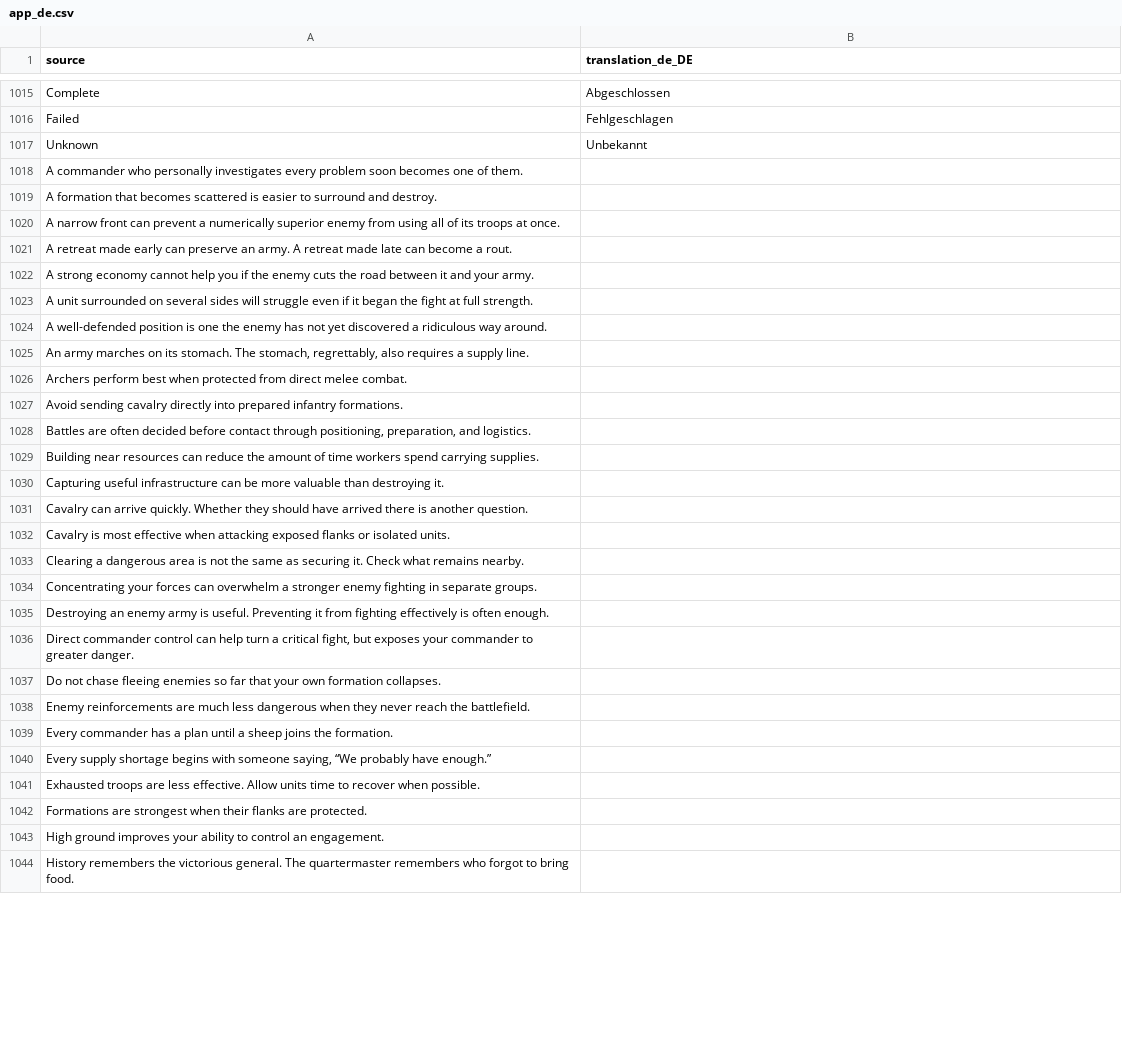
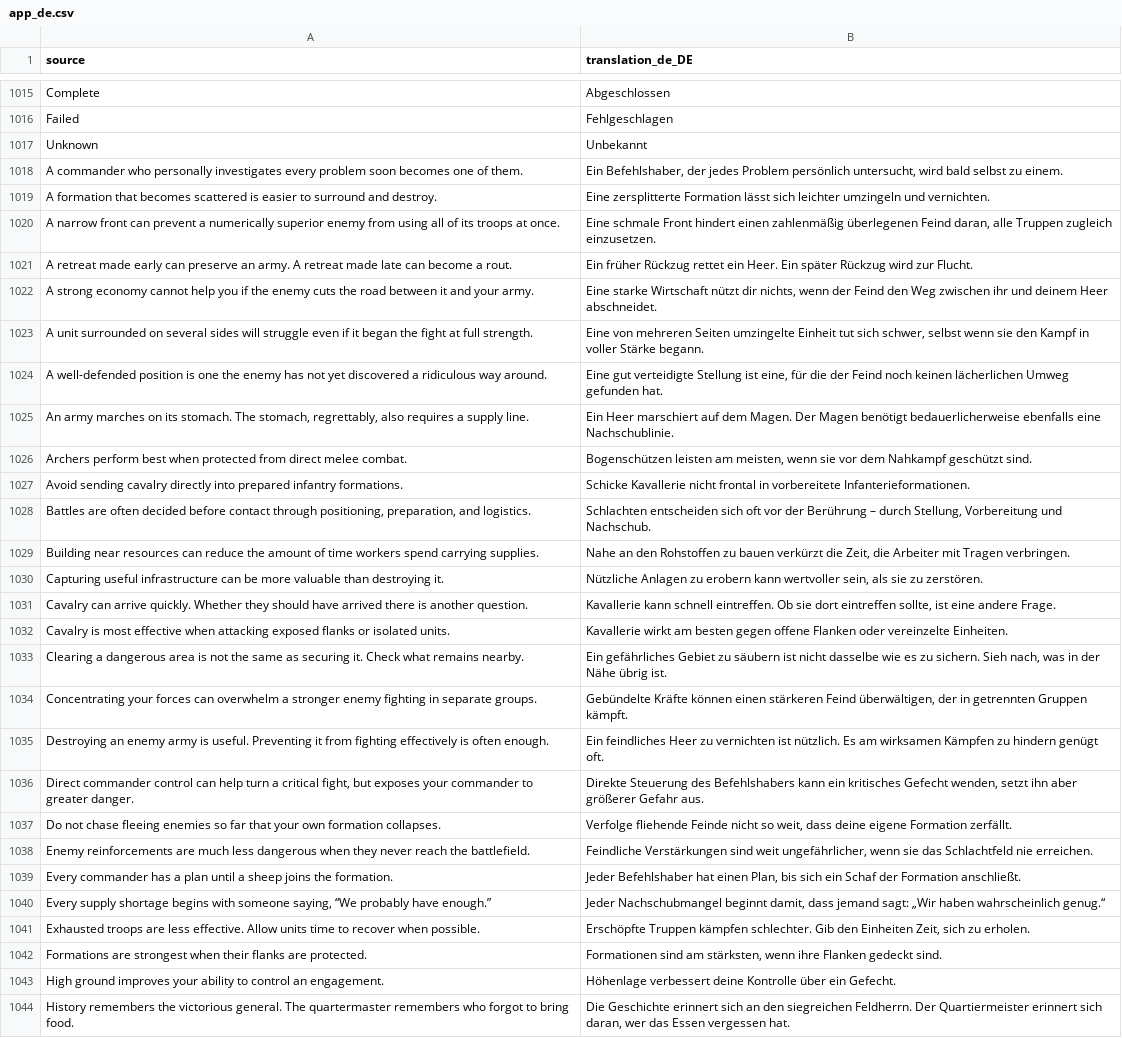
Before and after one commit to djeada/Standard-of-Iron, a CSV file: translations/csv/app_de.csv, drawn as a sheet; only a part is shown, gaps mark what is left out; the diff covers the shown part only; the diff names each change by its address in the sheet, - before the commit and + after, or states it on an @@ line.

```diff
--- a/translations/csv/app_de.csv
+++ b/translations/csv/app_de.csv
-B1018 (translation_de_DE): (empty)
+B1018 (translation_de_DE): Ein Befehlshaber, der jedes Problem persönlich untersucht, wird bald selbst zu einem.
-B1019 (translation_de_DE): (empty)
+B1019 (translation_de_DE): Eine zersplitterte Formation lässt sich leichter umzingeln und vernichten.
-B1020 (translation_de_DE): (empty)
+B1020 (translation_de_DE): Eine schmale Front hindert einen zahlenmäßig überlegenen Feind daran, alle Truppen zugleich einzusetzen.
-B1021 (translation_de_DE): (empty)
+B1021 (translation_de_DE): Ein früher Rückzug rettet ein Heer. Ein später Rückzug wird zur Flucht.
-B1022 (translation_de_DE): (empty)
+B1022 (translation_de_DE): Eine starke Wirtschaft nützt dir nichts, wenn der Feind den Weg zwischen ihr und deinem Heer abschneidet.
-B1023 (translation_de_DE): (empty)
+B1023 (translation_de_DE): Eine von mehreren Seiten umzingelte Einheit tut sich schwer, selbst wenn sie den Kampf in voller Stärke begann.
-B1024 (translation_de_DE): (empty)
+B1024 (translation_de_DE): Eine gut verteidigte Stellung ist eine, für die der Feind noch keinen lächerlichen Umweg gefunden hat.
-B1025 (translation_de_DE): (empty)
+B1025 (translation_de_DE): Ein Heer marschiert auf dem Magen. Der Magen benötigt bedauerlicherweise ebenfalls eine Nachschublinie.
-B1026 (translation_de_DE): (empty)
+B1026 (translation_de_DE): Bogenschützen leisten am meisten, wenn sie vor dem Nahkampf geschützt sind.
-B1027 (translation_de_DE): (empty)
+B1027 (translation_de_DE): Schicke Kavallerie nicht frontal in vorbereitete Infanterieformationen.
-B1028 (translation_de_DE): (empty)
+B1028 (translation_de_DE): Schlachten entscheiden sich oft vor der Berührung – durch Stellung, Vorbereitung und Nachschub.
-B1029 (translation_de_DE): (empty)
+B1029 (translation_de_DE): Nahe an den Rohstoffen zu bauen verkürzt die Zeit, die Arbeiter mit Tragen verbringen.
-B1030 (translation_de_DE): (empty)
+B1030 (translation_de_DE): Nützliche Anlagen zu erobern kann wertvoller sein, als sie zu zerstören.
-B1031 (translation_de_DE): (empty)
+B1031 (translation_de_DE): Kavallerie kann schnell eintreffen. Ob sie dort eintreffen sollte, ist eine andere Frage.
-B1032 (translation_de_DE): (empty)
+B1032 (translation_de_DE): Kavallerie wirkt am besten gegen offene Flanken oder vereinzelte Einheiten.
-B1033 (translation_de_DE): (empty)
+B1033 (translation_de_DE): Ein gefährliches Gebiet zu säubern ist nicht dasselbe wie es zu sichern. Sieh nach, was in der Nähe übrig ist.
-B1034 (translation_de_DE): (empty)
+B1034 (translation_de_DE): Gebündelte Kräfte können einen stärkeren Feind überwältigen, der in getrennten Gruppen kämpft.
-B1035 (translation_de_DE): (empty)
+B1035 (translation_de_DE): Ein feindliches Heer zu vernichten ist nützlich. Es am wirksamen Kämpfen zu hindern genügt oft.
-B1036 (translation_de_DE): (empty)
+B1036 (translation_de_DE): Direkte Steuerung des Befehlshabers kann ein kritisches Gefecht wenden, setzt ihn aber größerer Gefahr aus.
-B1037 (translation_de_DE): (empty)
+B1037 (translation_de_DE): Verfolge fliehende Feinde nicht so weit, dass deine eigene Formation zerfällt.
-B1038 (translation_de_DE): (empty)
+B1038 (translation_de_DE): Feindliche Verstärkungen sind weit ungefährlicher, wenn sie das Schlachtfeld nie erreichen.
-B1039 (translation_de_DE): (empty)
+B1039 (translation_de_DE): Jeder Befehlshaber hat einen Plan, bis sich ein Schaf der Formation anschließt.
-B1040 (translation_de_DE): (empty)
+B1040 (translation_de_DE): Jeder Nachschubmangel beginnt damit, dass jemand sagt: „Wir haben wahrscheinlich genug.“
-B1041 (translation_de_DE): (empty)
+B1041 (translation_de_DE): Erschöpfte Truppen kämpfen schlechter. Gib den Einheiten Zeit, sich zu erholen.
-B1042 (translation_de_DE): (empty)
+B1042 (translation_de_DE): Formationen sind am stärksten, wenn ihre Flanken gedeckt sind.
-B1043 (translation_de_DE): (empty)
+B1043 (translation_de_DE): Höhenlage verbessert deine Kontrolle über ein Gefecht.
-B1044 (translation_de_DE): (empty)
+B1044 (translation_de_DE): Die Geschichte erinnert sich an den siegreichen Feldherrn. Der Quartiermeister erinnert sich daran, wer das Essen vergessen hat.
```
Also changed, not shown: 12 added rows and 24 edited cells elsewhere in this file, translations/csv/app_en.csv, translations/csv/app_es.csv, 45 other files.
